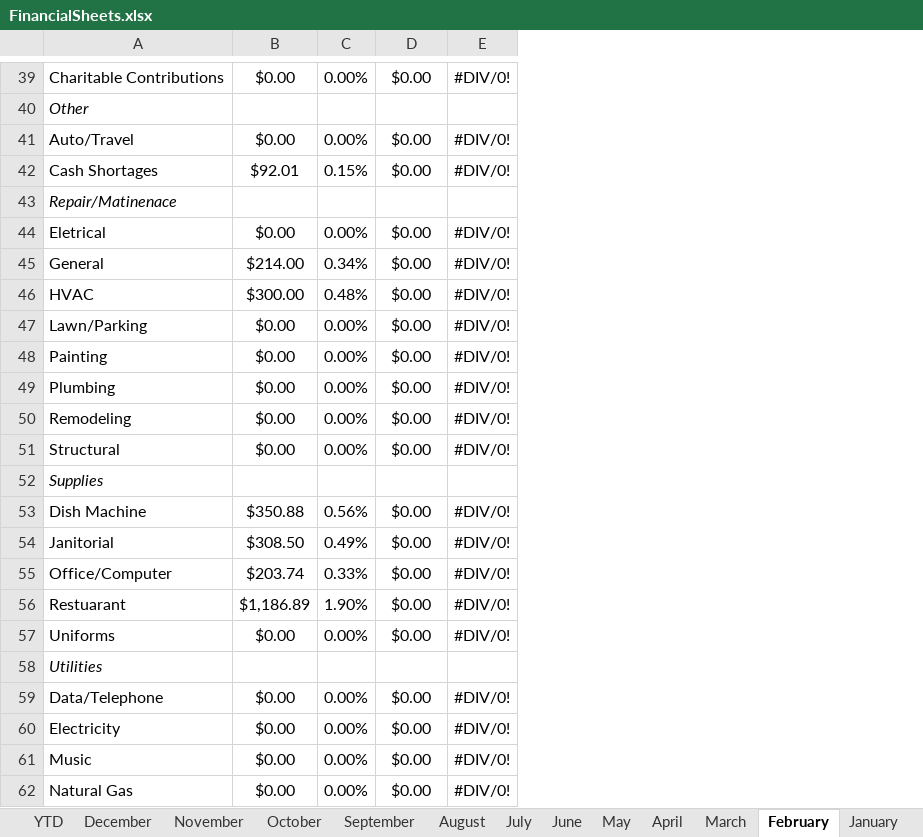
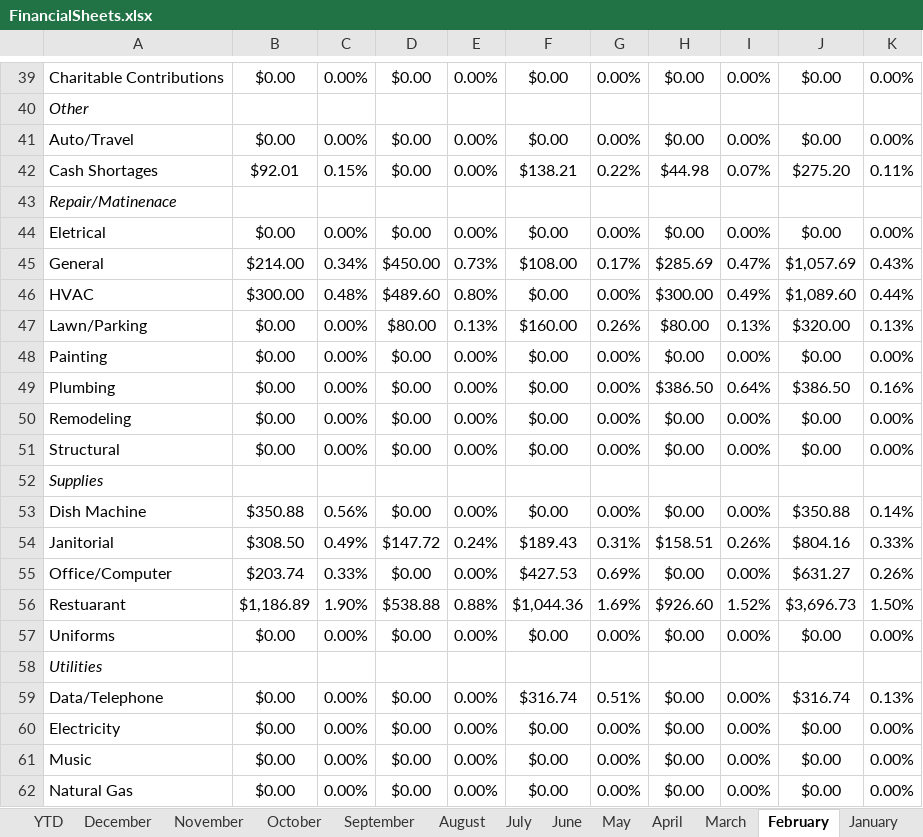
Before and after one commit to Dynamic-Elements/File_Hold, an Excel workbook: Accounting_PL/FinancialFolder/FinancialSheets.xlsx, sheet February, drawn as a sheet; only a part is shown, gaps mark what is left out; values as stored, in another font and other column widths than the file's, no borders; removed rows and columns are numbered as before the commit, all else as after; the diff covers the shown part only; the diff names each change by its address in the sheet, - before the commit and + after, or states it on an @@ line.

```diff
--- a/Accounting_PL/FinancialFolder/FinancialSheets.xlsx (sheet February)
+++ b/Accounting_PL/FinancialFolder/FinancialSheets.xlsx (sheet February)
-column E, rows 39-62: #DIV/0! |  | #DIV/0! | #DIV/0! |  | #DIV/0! | #DIV/0! | #DIV/0! | #DIV/0! | #DIV/0! | #DIV/0! | #DIV/0! | #DIV/0! |  | #DIV/0! | #DIV/0! | #DIV/0! | #DIV/0! | #DIV/0! |  | #DIV/0! | #DIV/0! | #DIV/0! | #DIV/0!
+column E, rows 39-62: 0.00% |  | 0.00% | 0.00% |  | 0.00% | 0.73% | 0.80% | 0.13% | 0.00% | 0.00% | 0.00% | 0.00% |  | 0.00% | 0.24% | 0.00% | 0.88% | 0.00% |  | 0.00% | 0.00% | 0.00% | 0.00%
+column F, rows 39-62: $0.00 |  | $0.00 | $138.21 |  | $0.00 | $108.00 | $0.00 | $160.00 | $0.00 | $0.00 | $0.00 | $0.00 |  | $0.00 | $189.43 | $427.53 | $1,044.36 | $0.00 |  | $316.74 | $0.00 | $0.00 | $0.00
+column G, rows 39-62: 0.00% |  | 0.00% | 0.22% |  | 0.00% | 0.17% | 0.00% | 0.26% | 0.00% | 0.00% | 0.00% | 0.00% |  | 0.00% | 0.31% | 0.69% | 1.69% | 0.00% |  | 0.51% | 0.00% | 0.00% | 0.00%
+column H, rows 39-62: $0.00 |  | $0.00 | $44.98 |  | $0.00 | $285.69 | $300.00 | $80.00 | $0.00 | $386.50 | $0.00 | $0.00 |  | $0.00 | $158.51 | $0.00 | $926.60 | $0.00 |  | $0.00 | $0.00 | $0.00 | $0.00
+column I, rows 39-62: 0.00% |  | 0.00% | 0.07% |  | 0.00% | 0.47% | 0.49% | 0.13% | 0.00% | 0.64% | 0.00% | 0.00% |  | 0.00% | 0.26% | 0.00% | 1.52% | 0.00% |  | 0.00% | 0.00% | 0.00% | 0.00%
+column J, rows 39-62: $0.00 |  | $0.00 | $275.20 |  | $0.00 | $1,057.69 | $1,089.60 | $320.00 | $0.00 | $386.50 | $0.00 | $0.00 |  | $350.88 | $804.16 | $631.27 | $3,696.73 | $0.00 |  | $316.74 | $0.00 | $0.00 | $0.00
+column K, rows 39-62: 0.00% |  | 0.00% | 0.11% |  | 0.00% | 0.43% | 0.44% | 0.13% | 0.00% | 0.16% | 0.00% | 0.00% |  | 0.14% | 0.33% | 0.26% | 1.50% | 0.00% |  | 0.13% | 0.00% | 0.00% | 0.00%
-D45: $0.00
+D45: $450.00
-D46: $0.00
+D46: $489.60
-D47: $0.00
+D47: $80.00
-D54: $0.00
+D54: $147.72
-D56: $0.00
+D56: $538.88
```
Also changed, not shown: 32 edited cells elsewhere in this sheet, sheet March, sheet May, sheet April, sheet September, sheet June, sheet YTD, 6 more sheets, 2 other files.
